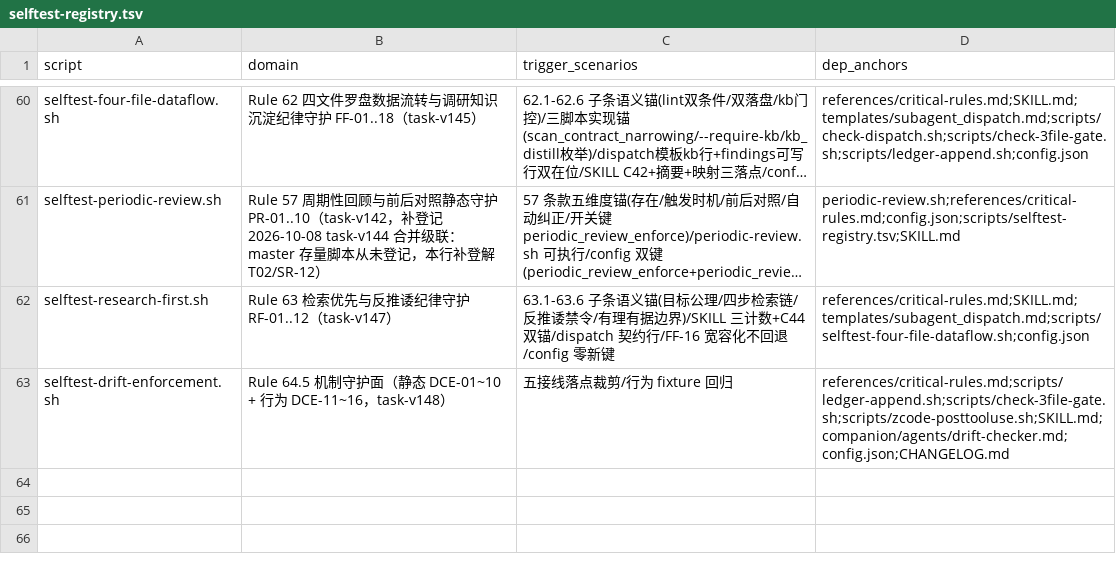
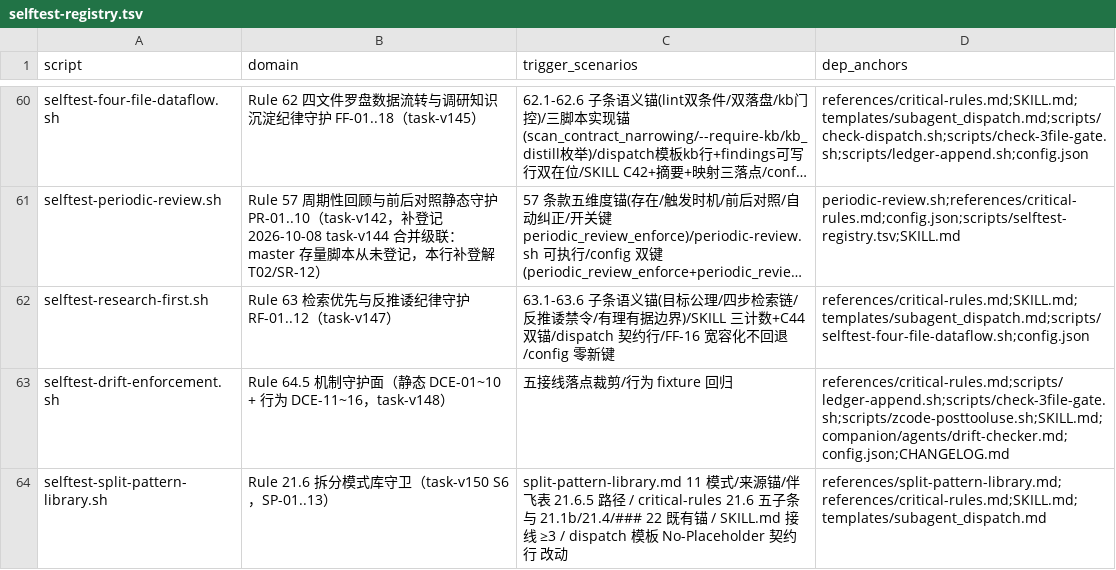
Before and after one commit to napoler/task-planner-skill, a TSV file: skills/task-planner/scripts/selftest-registry.tsv, drawn as a sheet; only a part is shown, gaps mark what is left out; long unchanged cells end in ….

Commit message:
feat(task-planner): task-v150/Phase 4 — P11 术语语义锚定+Rule 21.6.6 反幻觉+SP守卫13断言+registry登记+skill-split钉值上调(锚级联清零)

```diff
--- a/skills/task-planner/scripts/selftest-registry.tsv
+++ b/skills/task-planner/scripts/selftest-registry.tsv
@@ -63 +63,2 @@ selftest-research-first.sh	Rule 63 检索优先与反推诿纪律守护 RF-01..1
 selftest-drift-enforcement.sh	Rule 64.5 机制守护面（静态 DCE-01~10 + 行为 DCE-11~16，task-v148）	五接线落点裁剪/行为 fixture 回归	references/critical-rules.md;scripts/ledger-append.sh;scripts/check-3file-gate.sh;scripts/zcode-posttooluse.sh;SKILL.md;companion/agents/drift-checker.md;config.json;CHANGELOG.md
+selftest-split-pattern-library.sh	Rule 21.6 拆分模式库守卫（task-v150 S6，SP-01..13）	split-pattern-library.md 11 模式/来源锚/伴飞表 21.6.5 路径 / critical-rules 21.6 五子条与 21.1b/21.4/### 22 既有锚 / SKILL.md 接线 ≥3 / dispatch 模板 No-Placeholder 契约行 改动	references/split-pattern-library.md;references/critical-rules.md;SKILL.md;templates/subagent_dispatch.md
```
Also changed, not shown: 4 other files.
